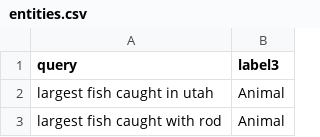
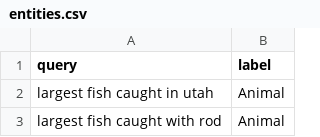
Before and after one commit to jasminediaconu/CSE3000-ResearchProject, a CSV file: datasets/entities.csv, drawn as a sheet; only a part is shown.

```diff
--- a/datasets/entities.csv
+++ b/datasets/entities.csv
@@ -1,2 +1,2 @@
-query,label3
+query,label
 largest fish caught in utah,Animal
```
Also changed, not shown: datasets/numeric.csv, datasets/textual.csv, 7 other files.
